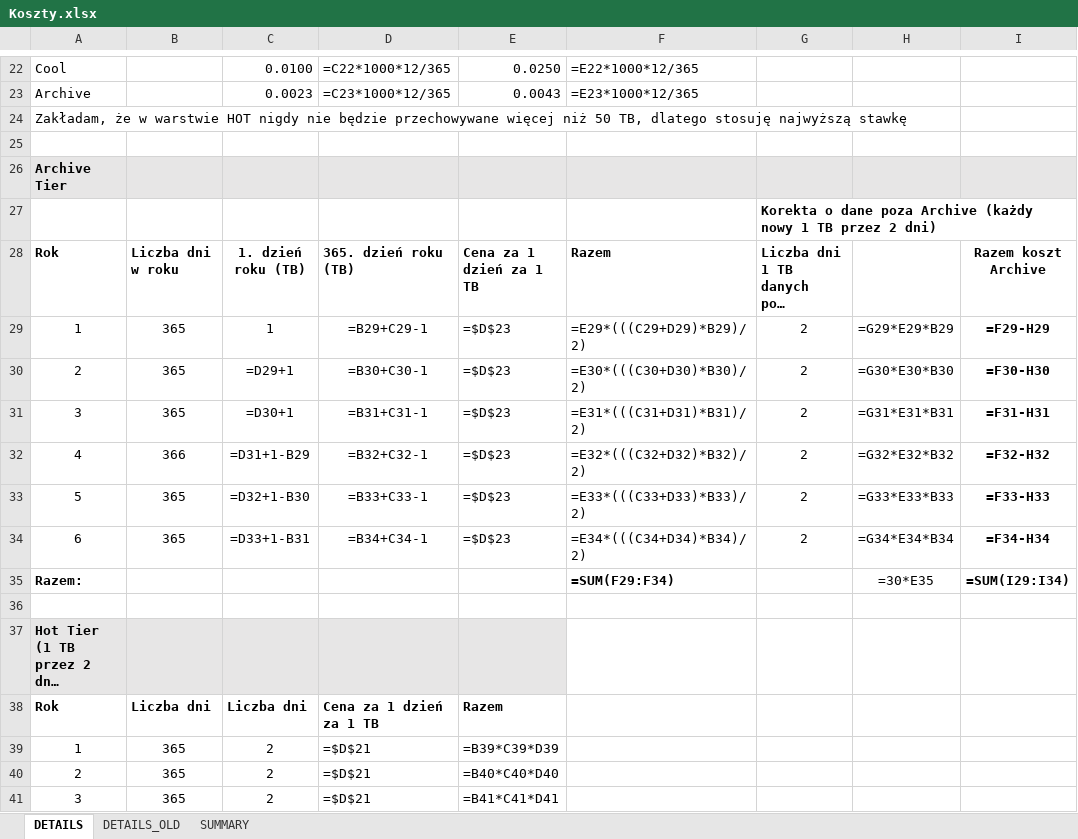
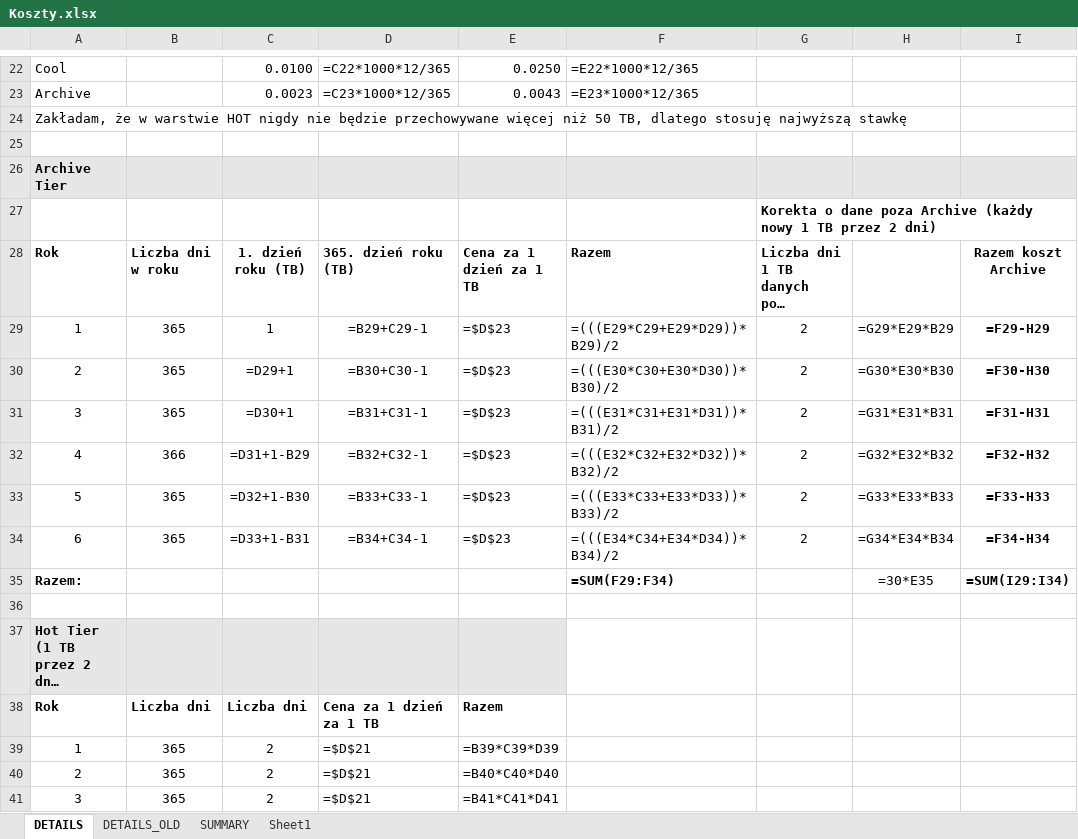
Before and after one commit to karolina108/azure-architecture-homeworks, an Excel workbook: storage/costs/Koszty.xlsx, sheet DETAILS, drawn as a sheet; only a part is shown, gaps mark what is left out; long unchanged cells end in …; values as stored, in another font and other column widths than the file's, no borders; formulas are shown in place of their values; the diff names each change by its address in the sheet, - before the commit and + after, or states it on an @@ line.

```diff
--- a/storage/costs/Koszty.xlsx (sheet DETAILS)
+++ b/storage/costs/Koszty.xlsx (sheet DETAILS)
+sheet tab: Sheet1
-F29: =E29*(((C29+D29)*B29)/2)
+F29: =(((E29*C29+E29*D29))*B29)/2
-F30: =E30*(((C30+D30)*B30)/2)
+F30: =(((E30*C30+E30*D30))*B30)/2
-F31: =E31*(((C31+D31)*B31)/2)
+F31: =(((E31*C31+E31*D31))*B31)/2
-F32: =E32*(((C32+D32)*B32)/2)
+F32: =(((E32*C32+E32*D32))*B32)/2
-F33: =E33*(((C33+D33)*B33)/2)
+F33: =(((E33*C33+E33*D33))*B33)/2
-F34: =E34*(((C34+D34)*B34)/2)
+F34: =(((E34*C34+E34*D34))*B34)/2
```
Also changed, not shown: 3 other files.
